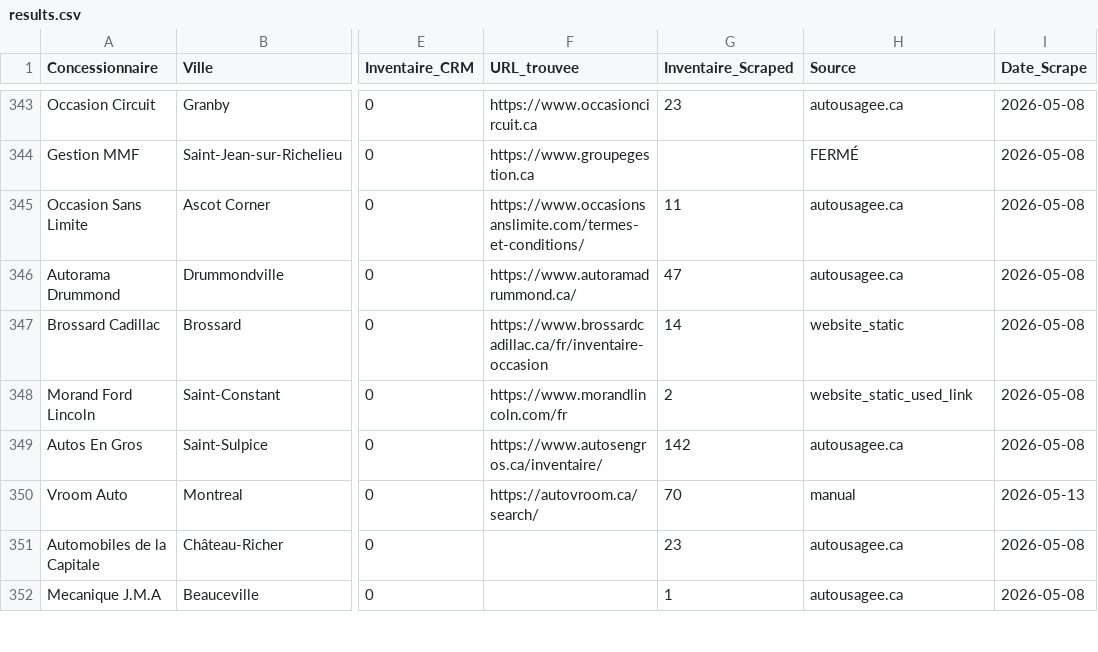
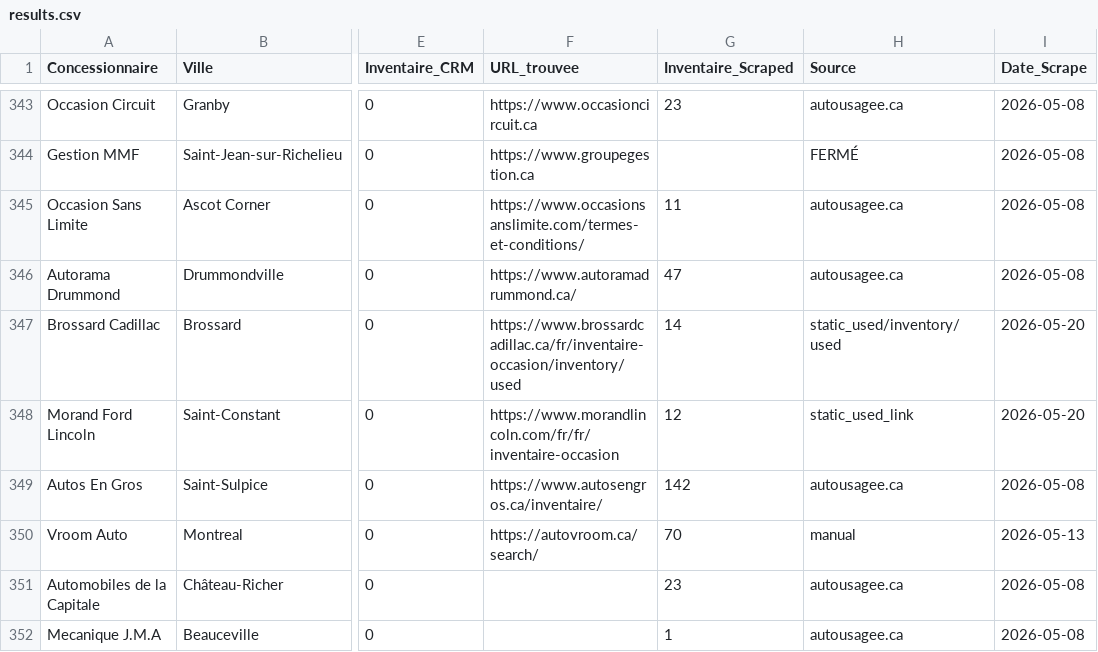
Before and after one commit to Mathv25/inventaire-concessionnaires, a CSV file: output/results.csv, drawn as a sheet; only a part is shown, gaps mark what is left out; the diff covers the shown part only; the diff names each change by its address in the sheet, - before the commit and + after, or states it on an @@ line.

```diff
--- a/output/results.csv
+++ b/output/results.csv
-F347 (URL_trouvee): https://www.brossardcadillac.ca/fr/inventaire-occasion
+F347 (URL_trouvee): https://www.brossardcadillac.ca/fr/inventaire-occasion/inventory/used
-H347 (Source): website_static
+H347 (Source): static_used/inventory/used
-I347:I348 (Date_Scrape): 2026-05-08
+I347:I348 (Date_Scrape): 2026-05-20
-F348 (URL_trouvee): https://www.morandlincoln.com/fr
+F348 (URL_trouvee): https://www.morandlincoln.com/fr/fr/inventaire-occasion
-G348 (Inventaire_Scraped): 2
+G348 (Inventaire_Scraped): 12
-H348 (Source): website_static_used_link
+H348 (Source): static_used_link
```
Also changed, not shown: 25 edited cells elsewhere in this file.
